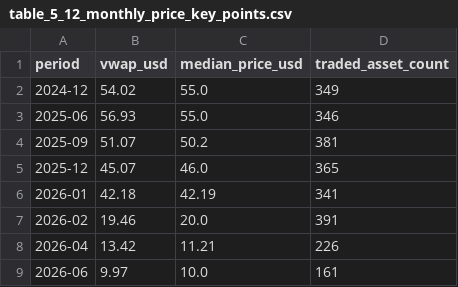
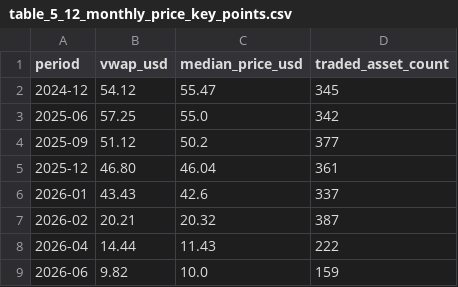
Before and after one commit to skywuju99/sto-reits-comparison-study-final, a CSV file: results/thesis_tables/table_5_12_monthly_price_key_points.csv, drawn as a sheet.

```diff
--- a/results/thesis_tables/table_5_12_monthly_price_key_points.csv
+++ b/results/thesis_tables/table_5_12_monthly_price_key_points.csv
@@ -1,9 +1,9 @@
 period,vwap_usd,median_price_usd,traded_asset_count
-2024-12,54.02,55.0,349
-2025-06,56.93,55.0,346
-2025-09,51.07,50.2,381
-2025-12,45.07,46.0,365
-2026-01,42.18,42.19,341
-2026-02,19.46,20.0,391
-2026-04,13.42,11.21,226
-2026-06,9.97,10.0,161
+2024-12,54.12,55.47,345
+2025-06,57.25,55.0,342
+2025-09,51.12,50.2,377
+2025-12,46.80,46.04,361
+2026-01,43.43,42.6,337
+2026-02,20.21,20.32,387
+2026-04,14.44,11.43,222
+2026-06,9.82,10.0,159
```
Also changed, not shown: results/thesis_tables/table_5_11_platform_price_level_comparison.csv, results/thesis_tables/table_5_12_2026_common_asset_supplement.csv, 1 other file.
